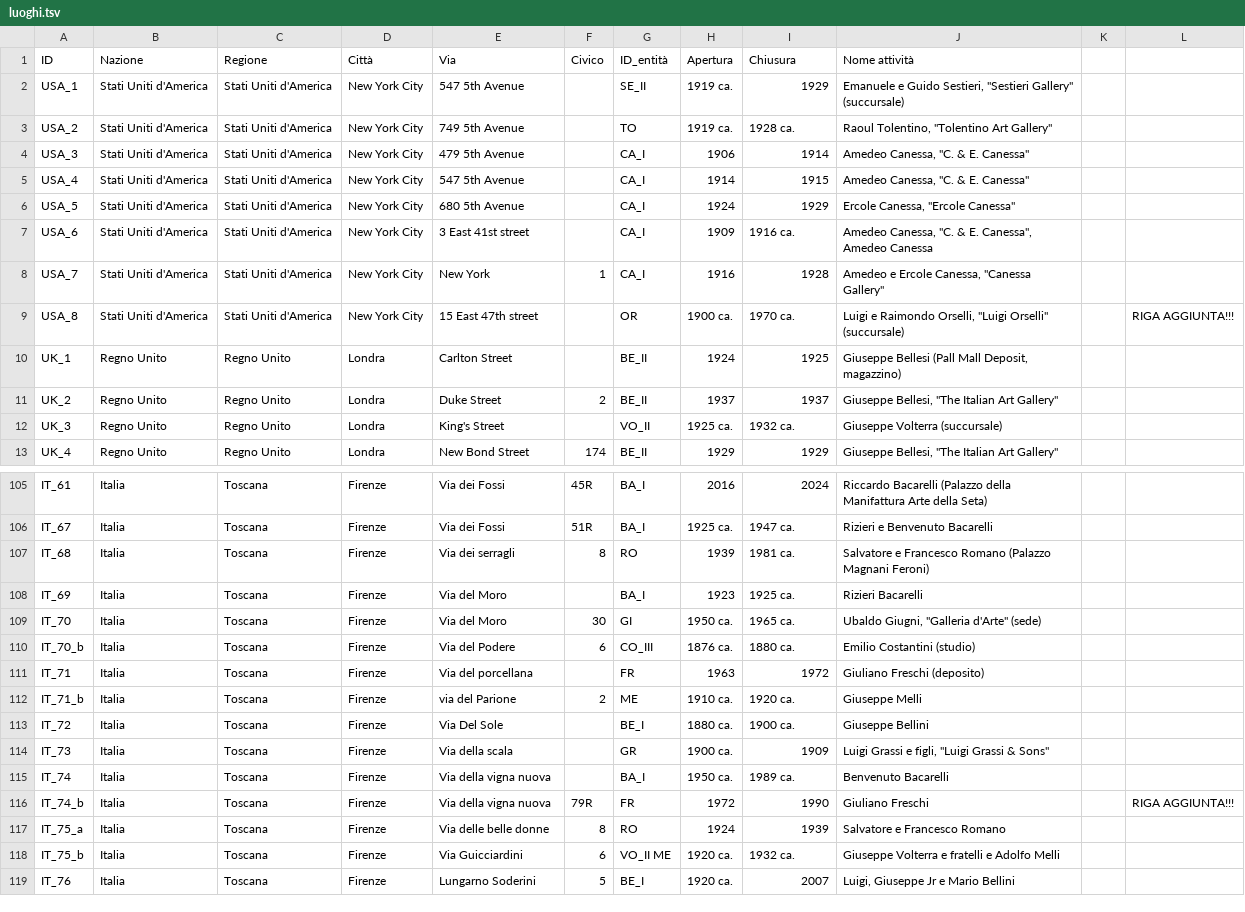
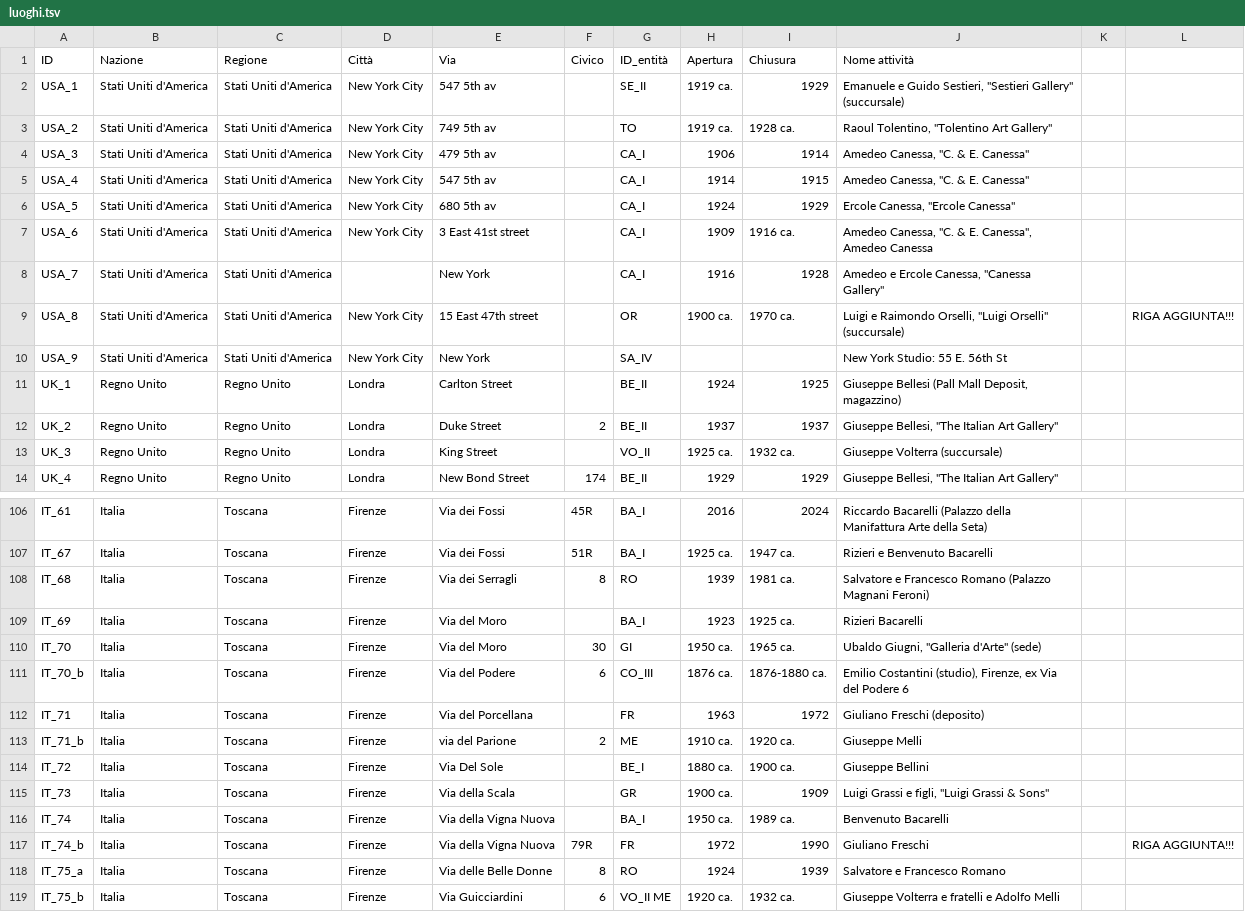
Before and after one commit to FondazioneFedericoZeri/Mercato_dell_arte, a TSV file: data/luoghi.tsv, drawn as a sheet; only a part is shown, gaps mark what is left out; the shorter side is filled out with more unchanged rows; the diff covers the shown part only.

Commit message:
aggiornamento luoghi

```diff
--- a/data/luoghi.tsv
+++ b/data/luoghi.tsv
@@ -1,13 +1,14 @@
 ID	Nazione	Regione	Città	Via	Civico	ID_entità	Apertura	Chiusura	Nome attività		
-USA_1	Stati Uniti d'America	Stati Uniti d'America	New York City	547 5th Avenue		SE_II	1919 ca.	1929	"Emanuele e Guido Sestieri, ""Sestieri Gallery"" (succursale)"		
-USA_2	Stati Uniti d'America	Stati Uniti d'America	New York City	749 5th Avenue		TO	1919 ca. 	1928 ca.	"Raoul Tolentino, ""Tolentino Art Gallery"""		
-USA_3	Stati Uniti d'America	Stati Uniti d'America	New York City	479 5th Avenue		CA_I	1906	1914	"Amedeo Canessa, ""C. & E. Canessa"""		
-USA_4	Stati Uniti d'America	Stati Uniti d'America	New York City	547 5th Avenue		CA_I	1914	1915	"Amedeo Canessa, ""C. & E. Canessa"""		
-USA_5	Stati Uniti d'America	Stati Uniti d'America	New York City	680 5th Avenue		CA_I	1924	1929	"Ercole Canessa, ""Ercole Canessa"""		
+USA_1	Stati Uniti d'America	Stati Uniti d'America	New York City	547 5th av		SE_II	1919 ca.	1929	"Emanuele e Guido Sestieri, ""Sestieri Gallery"" (succursale)"		
+USA_2	Stati Uniti d'America	Stati Uniti d'America	New York City	749 5th av		TO	1919 ca. 	1928 ca.	"Raoul Tolentino, ""Tolentino Art Gallery"""		
+USA_3	Stati Uniti d'America	Stati Uniti d'America	New York City	479 5th av		CA_I	1906	1914	"Amedeo Canessa, ""C. & E. Canessa"""		
+USA_4	Stati Uniti d'America	Stati Uniti d'America	New York City	547 5th av		CA_I	1914	1915	"Amedeo Canessa, ""C. & E. Canessa"""		
+USA_5	Stati Uniti d'America	Stati Uniti d'America	New York City	680 5th av		CA_I	1924	1929	"Ercole Canessa, ""Ercole Canessa"""		
 USA_6	Stati Uniti d'America	Stati Uniti d'America	New York City	3 East 41st street		CA_I	1909	1916 ca.	"Amedeo Canessa, ""C. & E. Canessa"", Amedeo Canessa"		
-USA_7	Stati Uniti d'America	Stati Uniti d'America	New York City	New York	1	CA_I	1916	1928	"Amedeo e Ercole Canessa, ""Canessa Gallery"""		
+USA_7	Stati Uniti d'America	Stati Uniti d'America		New York		CA_I	1916	1928	"Amedeo e Ercole Canessa, ""Canessa Gallery"""		
 USA_8	Stati Uniti d'America	Stati Uniti d'America	New York City	15 East 47th street		OR	1900 ca.	1970 ca.	"Luigi e Raimondo Orselli, ""Luigi Orselli"" (succursale)"		RIGA AGGIUNTA!!!
+USA_9	Stati Uniti d'America	Stati Uniti d'America	New York City	New York		SA_IV			New York Studio: 55 E. 56th St		
 UK_1	Regno Unito	Regno Unito	Londra	Carlton Street		BE_II	1924	1925	Giuseppe Bellesi (Pall Mall Deposit, magazzino)		
 UK_2	Regno Unito	Regno Unito	Londra	Duke Street	2	BE_II	1937	1937	"Giuseppe Bellesi, ""The Italian Art Gallery"""		
-UK_3	Regno Unito	Regno Unito	Londra	King's Street		VO_II	1925 ca.	1932 ca.	Giuseppe Volterra (succursale)		
+UK_3	Regno Unito	Regno Unito	Londra	King Street		VO_II	1925 ca.	1932 ca.	Giuseppe Volterra (succursale)		
 UK_4	Regno Unito	Regno Unito	Londra	New Bond Street	174	BE_II	1929	1929	"Giuseppe Bellesi, ""The Italian Art Gallery"""		
@@ -106,13 +107,13 @@ IT_61	Italia	Toscana	Firenze	Via dei Fossi	45R	BA_I	2016	2024	Riccardo Bacarelli
 IT_67	Italia	Toscana	Firenze	Via dei Fossi	51R	BA_I	1925 ca.	1947 ca.	Rizieri e Benvenuto Bacarelli		
-IT_68	Italia	Toscana	Firenze	Via dei serragli	8	RO	1939	1981 ca.	Salvatore e Francesco Romano (Palazzo Magnani Feroni)		
+IT_68	Italia	Toscana	Firenze	Via dei Serragli	8	RO	1939	1981 ca.	Salvatore e Francesco Romano (Palazzo Magnani Feroni)		
 IT_69	Italia	Toscana	Firenze	Via del Moro		BA_I	1923	1925 ca.	Rizieri Bacarelli		
 IT_70	Italia	Toscana	Firenze	Via del Moro	30	GI	1950 ca.	1965 ca.	"Ubaldo Giugni, ""Galleria d'Arte"" (sede)"		
-IT_70_b	Italia	Toscana	Firenze	Via del Podere	6	CO_III	1876 ca.	1880 ca.	Emilio Costantini (studio)		
-IT_71	Italia	Toscana	Firenze	Via del porcellana		FR	1963	1972	Giuliano Freschi (deposito)		
+IT_70_b	Italia	Toscana	Firenze	Via del Podere	6	CO_III	1876 ca.	1876-1880 ca.	Emilio Costantini (studio), Firenze, ex Via del Podere 6		
+IT_71	Italia	Toscana	Firenze	Via del Porcellana		FR	1963	1972	Giuliano Freschi (deposito)		
 IT_71_b	Italia	Toscana	Firenze	via del Parione	2	ME	1910 ca.	1920 ca.	Giuseppe Melli		
 IT_72	Italia	Toscana	Firenze	Via Del Sole		BE_I	1880 ca.	1900 ca.	Giuseppe Bellini		
-IT_73	Italia	Toscana	Firenze	Via della scala		GR	1900 ca.	1909	"Luigi Grassi e figli, ""Luigi Grassi & Sons"""		
-IT_74	Italia	Toscana	Firenze	Via della vigna nuova		BA_I	1950 ca.	1989 ca.	Benvenuto Bacarelli		
-IT_74_b	Italia	Toscana	Firenze	Via della vigna nuova	79R	FR	1972	1990	Giuliano Freschi		RIGA AGGIUNTA!!!
-IT_75_a	Italia	Toscana	Firenze	Via delle belle donne	8	RO	1924	1939	Salvatore e Francesco Romano		
+IT_73	Italia	Toscana	Firenze	Via della Scala		GR	1900 ca.	1909	"Luigi Grassi e figli, ""Luigi Grassi & Sons"""		
+IT_74	Italia	Toscana	Firenze	Via della Vigna Nuova		BA_I	1950 ca.	1989 ca.	Benvenuto Bacarelli		
+IT_74_b	Italia	Toscana	Firenze	Via della Vigna Nuova	79R	FR	1972	1990	Giuliano Freschi		RIGA AGGIUNTA!!!
+IT_75_a	Italia	Toscana	Firenze	Via delle Belle Donne	8	RO	1924	1939	Salvatore e Francesco Romano		
 IT_75_b	Italia	Toscana	Firenze	Via Guicciardini	6	VO_II ME	1920 ca.	1932 ca.	Giuseppe Volterra e fratelli e Adolfo Melli		
```
Also changed, not shown: 3 edited cells elsewhere in this file, 2 other files.
